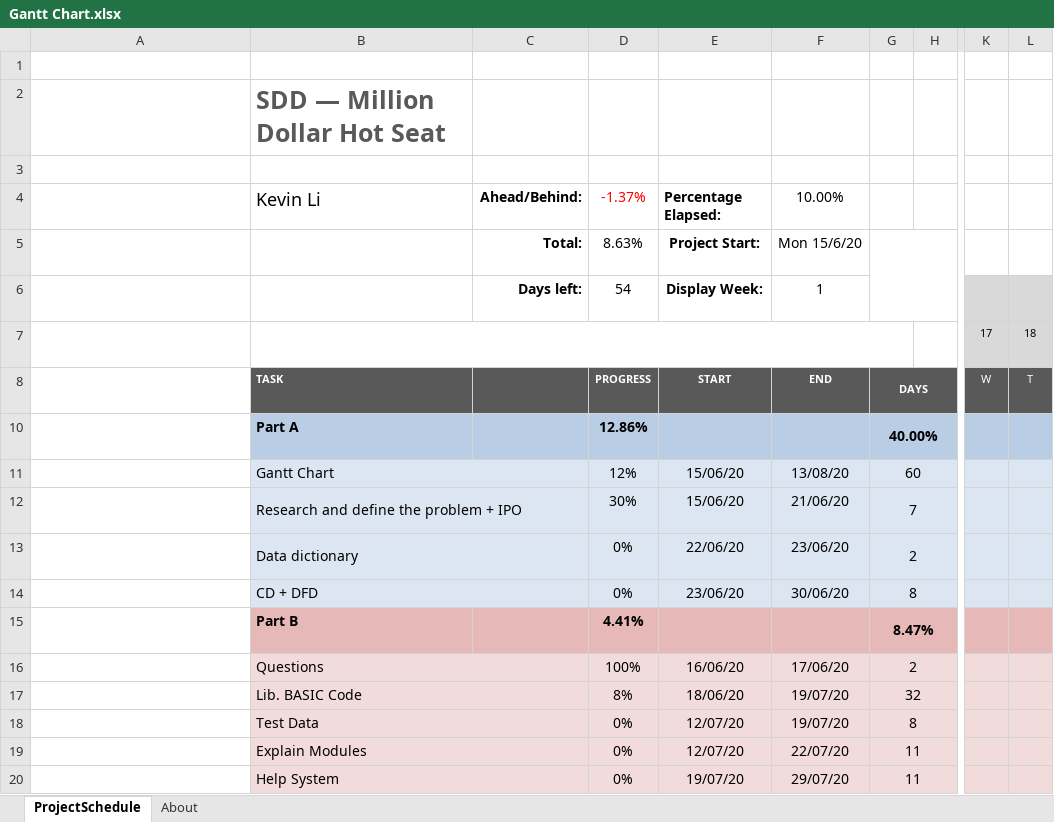
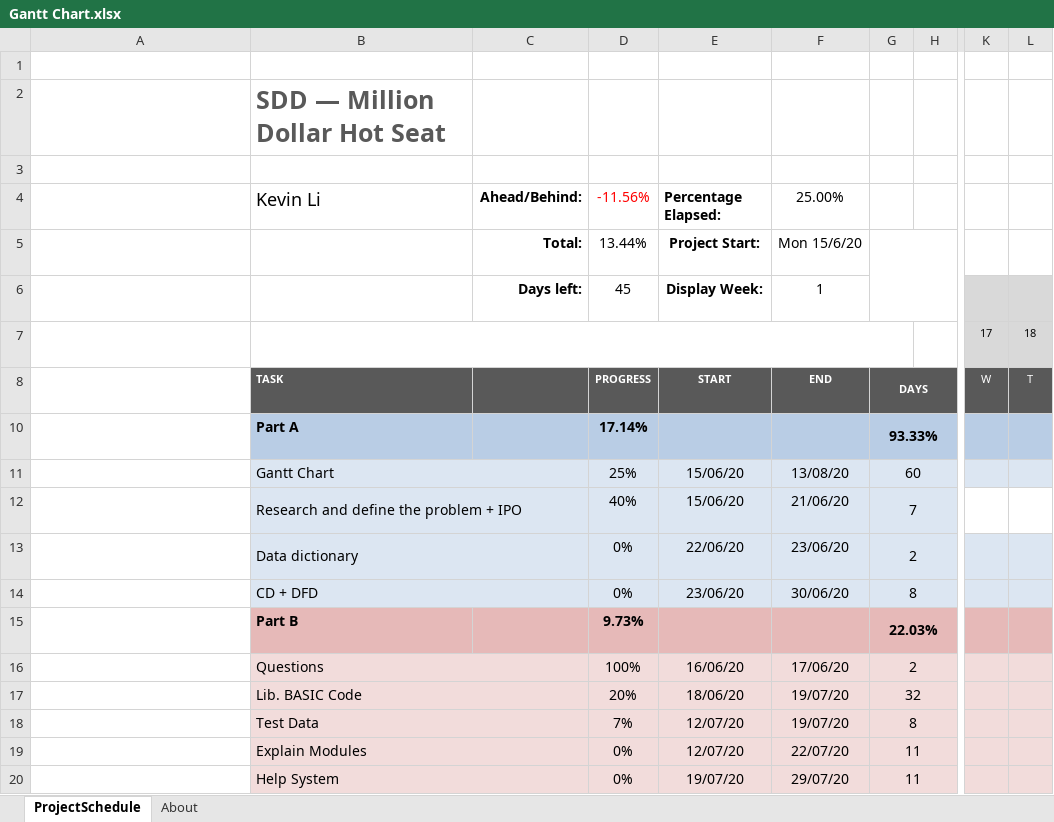
Before and after one commit to afa5e/Million-Dollar-Hot-Seat, an Excel workbook: Documentation/Gantt Chart.xlsx, sheet ProjectSchedule, drawn as a sheet; only a part is shown, gaps mark what is left out; long unchanged cells end in …; values as stored, in another font and other column widths than the file's, no borders; conditional formats not drawn; the diff names each change by its address in the sheet, - before the commit and + after, or states it on an @@ line.

```diff
--- a/Documentation/Gantt Chart.xlsx (sheet ProjectSchedule)
+++ b/Documentation/Gantt Chart.xlsx (sheet ProjectSchedule)
-D4: -1.37%
+D4: -11.56%
-F4: 10.00%
+F4: 25.00%
-D5: 8.63%
+D5: 13.44%
-D6: 54
+D6: 45
-D10: 12.86%
+D10: 17.14%
-G10: 40.00%
+G10: 93.33%
-D11: 12%
+D11: 25%
-D12: 30%
+D12: 40%
-K12:L12 fill: #DCE6F2
+K12:L12 fill: none
-D15: 4.41%
+D15: 9.73%
-G15: 8.47%
+G15: 22.03%
-D17: 8%
+D17: 20%
-D18: 0%
+D18: 7%
```
Also changed, not shown: 10 other files.
